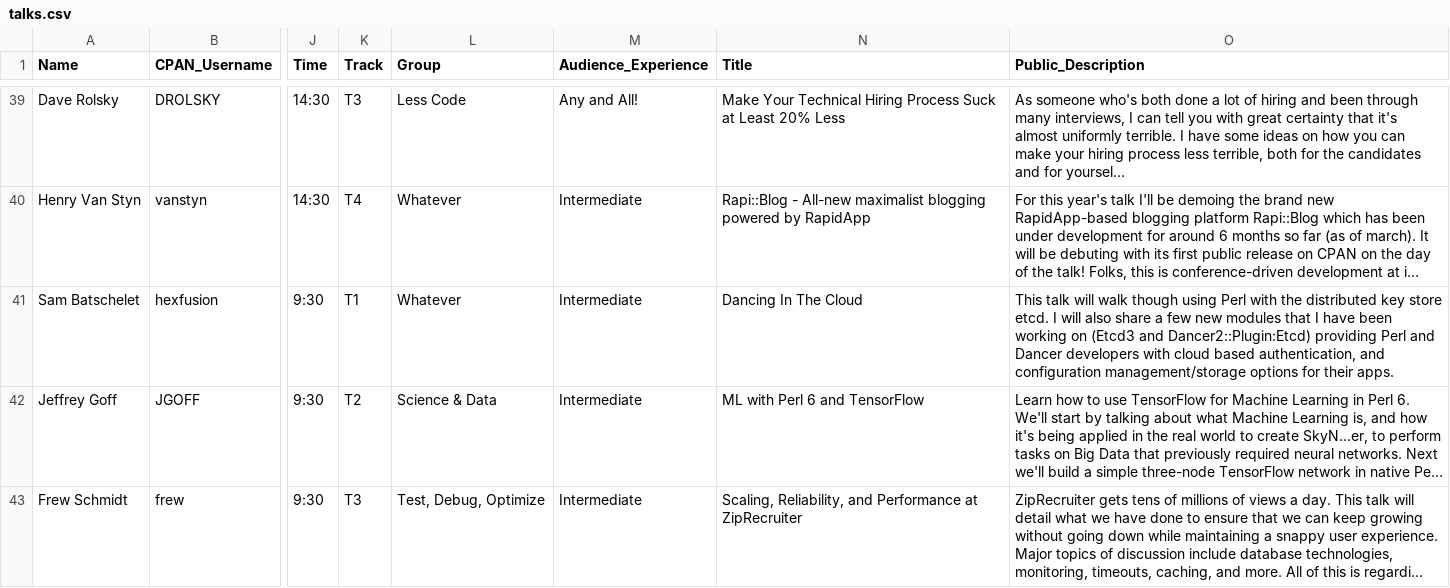
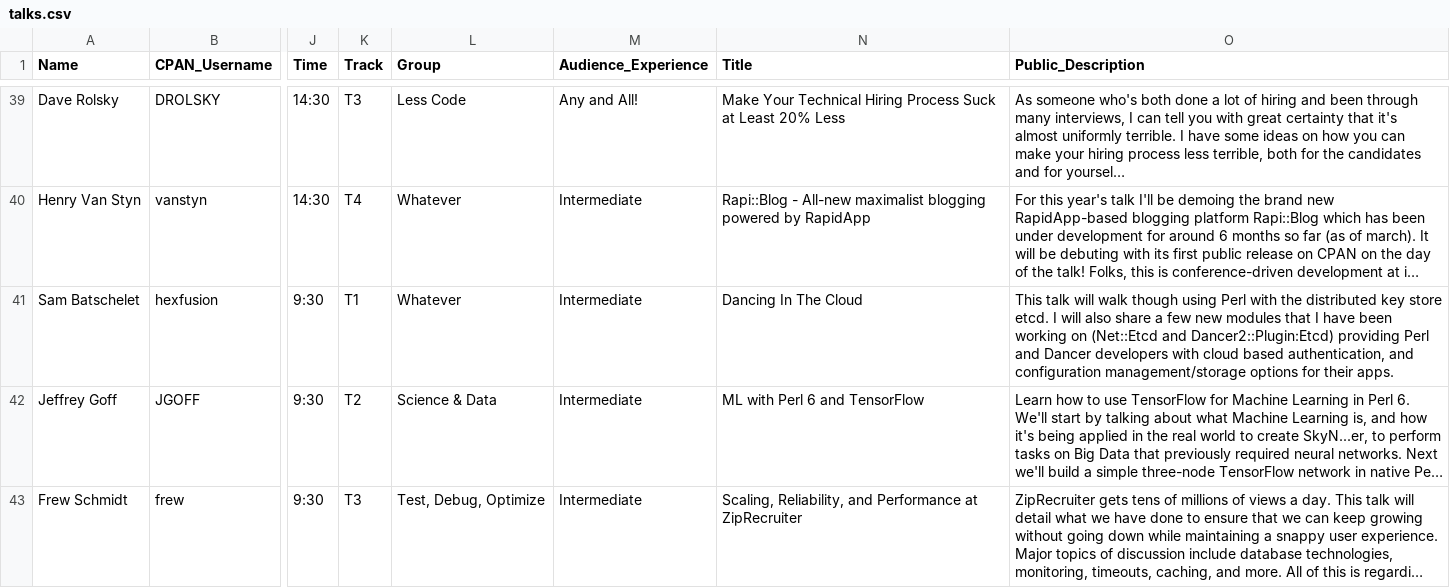
Before and after one commit to dcbpw/tpc-2017-dc, a CSV file: docs/tpc-2017-dc/talks/talks.csv, drawn as a sheet; only a part is shown, gaps mark what is left out; long unchanged cells end in …; the diff names each change by its address in the sheet, - before the commit and + after, or states it on an @@ line.

```diff
--- a/docs/tpc-2017-dc/talks/talks.csv
+++ b/docs/tpc-2017-dc/talks/talks.csv
-O41 (Public_Description): …working on (Etcd3 and Dancer2::Plugin:Etcd)…
+O41 (Public_Description): …working on (Net::Etcd and Dancer2::Plugin:Etcd)…
```
Also changed, not shown: 1 other file.
